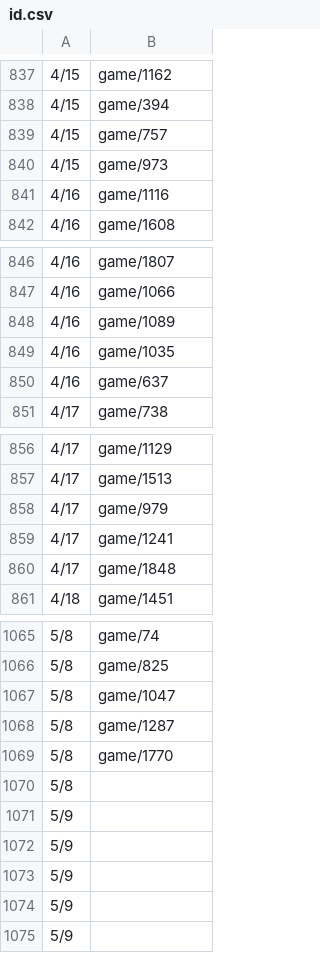
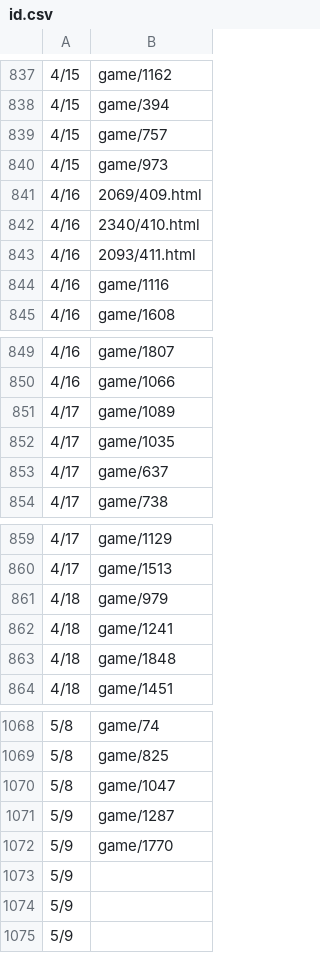
Before and after one commit to HZH1907/somenormalfile, a CSV file: id.csv, drawn as a sheet; only a part is shown, gaps mark what is left out; the diff covers the shown part only.

```diff
--- a/id.csv
+++ b/id.csv
@@ -840,2 +840,5 @@
 4/15,game/973
+4/16,2069/409.html
+4/16,2340/410.html
+4/16,2093/411.html
 4/16,game/1116
@@ -847,5 +850,5 @@
 4/16,game/1066
-4/16,game/1089
-4/16,game/1035
-4/16,game/637
+4/17,game/1089
+4/17,game/1035
+4/17,game/637
 4/17,game/738
@@ -857,5 +860,5 @@
 4/17,game/1513
-4/17,game/979
-4/17,game/1241
-4/17,game/1848
+4/18,game/979
+4/18,game/1241
+4/18,game/1848
 4/18,game/1451
@@ -1067,7 +1070,4 @@
 5/8,game/1047
-5/8,game/1287
-5/8,game/1770
-5/8,
-5/9,
-5/9,
+5/9,game/1287
+5/9,game/1770
 5/9,
```
Also changed, not shown: 60 edited cells elsewhere in this file.
